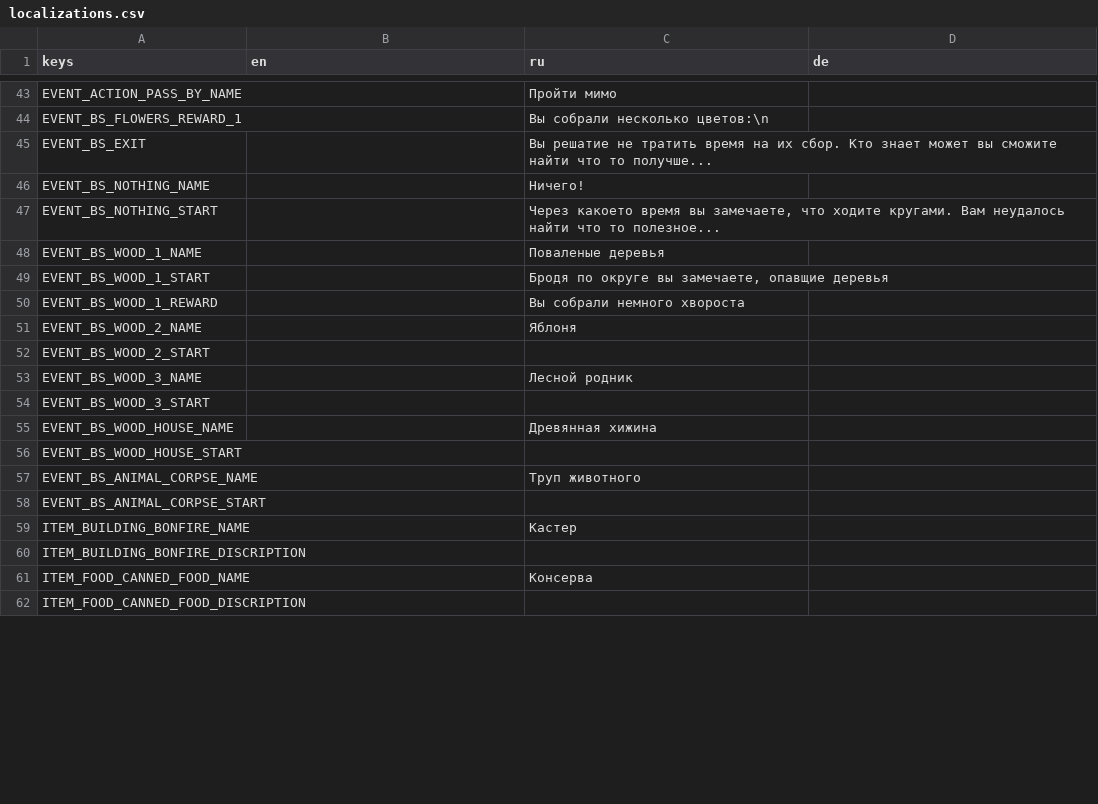
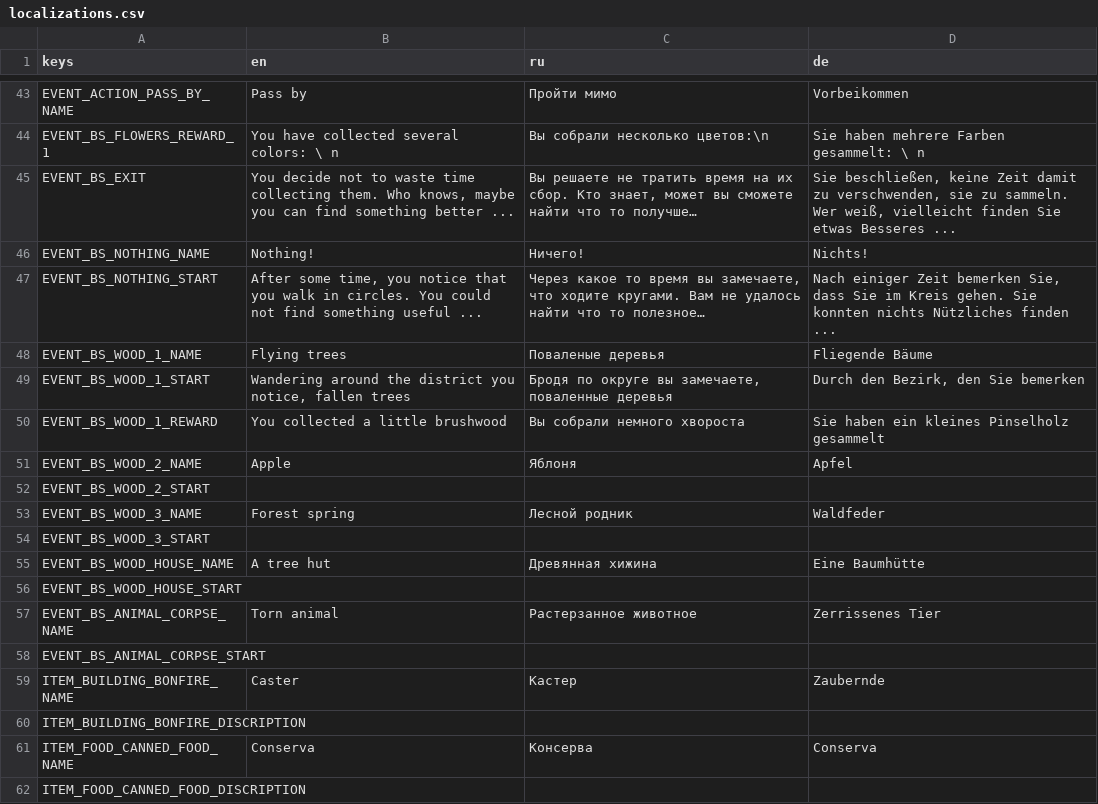
Before and after one commit to JimmyLoar/survive-alone, a CSV file: localization/localizations.csv, drawn as a sheet; only a part is shown, gaps mark what is left out; the diff covers the shown part only; the diff names each change by its address in the sheet, - before the commit and + after, or states it on an @@ line.

```diff
--- a/localization/localizations.csv
+++ b/localization/localizations.csv
-B43 (en): (empty)
+B43 (en): Pass by
-D43 (de): (empty)
+D43 (de): Vorbeikommen
-B44 (en): (empty)
+B44 (en): You have collected several colors: \ n
-D44 (de): (empty)
+D44 (de): Sie haben mehrere Farben gesammelt: \ n
-B45 (en): (empty)
+B45 (en): You decide not to waste time collecting them. Who knows, maybe you can find something better ...
-C45 (ru): Вы решатие не тратить время на их сбор. Кто знает может вы сможите найти что то получше...
+C45 (ru): Вы решаете не тратить время на их сбор. Кто знает, может вы сможете найти что то получше…
-D45 (de): (empty)
+D45 (de): Sie beschließen, keine Zeit damit zu verschwenden, sie zu sammeln. Wer weiß, vielleicht finden Sie etwas Besseres ...
-B46 (en): (empty)
+B46 (en): Nothing!
-D46 (de): (empty)
+D46 (de): Nichts!
-B47 (en): (empty)
+B47 (en): After some time, you notice that you walk in circles. You could not find something useful ...
-C47 (ru): Через какоето время вы замечаете, что ходите кругами. Вам неудалось найти что то полезное...
+C47 (ru): Через какое то время вы замечаете, что ходите кругами. Вам не удалось найти что то полезное…
-D47 (de): (empty)
+D47 (de): Nach einiger Zeit bemerken Sie, dass Sie im Kreis gehen. Sie konnten nichts Nützliches finden ...
-B48 (en): (empty)
+B48 (en): Flying trees
-D48 (de): (empty)
+D48 (de): Fliegende Bäume
-B49 (en): (empty)
+B49 (en): Wandering around the district you notice, fallen trees
-C49 (ru): …вы замечаете, опавщие деревья
+C49 (ru): …вы замечаете, поваленные деревья
-D49 (de): (empty)
+D49 (de): Durch den Bezirk, den Sie bemerken
-B50 (en): (empty)
+B50 (en): You collected a little brushwood
-D50 (de): (empty)
+D50 (de): Sie haben ein kleines Pinselholz gesammelt
-B51 (en): (empty)
+B51 (en): Apple
-D51 (de): (empty)
+D51 (de): Apfel
-B53 (en): (empty)
+B53 (en): Forest spring
-D53 (de): (empty)
+D53 (de): Waldfeder
-B55 (en): (empty)
+B55 (en): A tree hut
-D55 (de): (empty)
+D55 (de): Eine Baumhütte
-B57 (en): (empty)
+B57 (en): Torn animal
-C57 (ru): Труп животного
+C57 (ru): Растерзанное животное
-D57 (de): (empty)
+D57 (de): Zerrissenes Tier
-B59 (en): (empty)
+B59 (en): Caster
-D59 (de): (empty)
+D59 (de): Zaubernde
-B61 (en): (empty)
+B61 (en): Conserva
-D61 (de): (empty)
+D61 (de): Conserva
```
Also changed, not shown: 1 added row and 80 edited cells elsewhere in this file, 9 other files.
